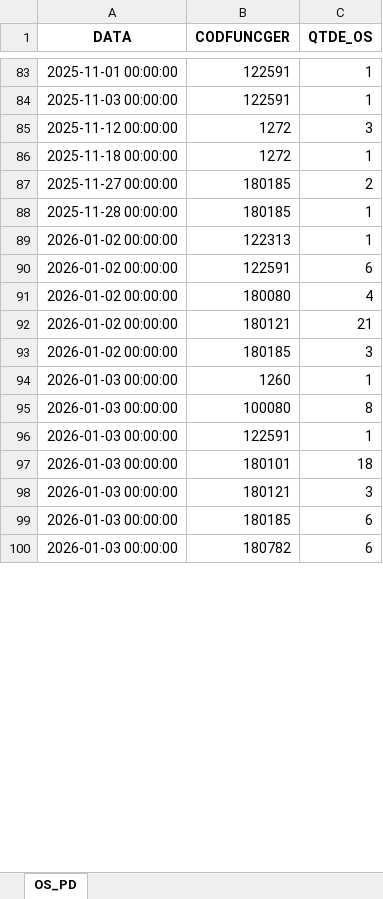
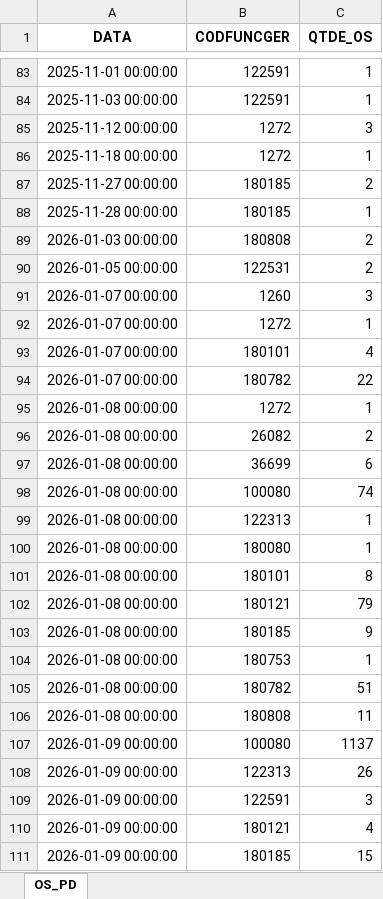
Before and after one commit to wesley-henrique1/automatize_pandas, an Excel workbook: OUTPUT/BI_ABASTECIMENTO/OS_PD.xlsx, sheet OS_PD, drawn as a sheet; only a part is shown, gaps mark what is left out; values as stored, in another font and other column widths than the file's, no borders; removed rows and columns are numbered as before the commit, all else as after; the diff covers the shown part only; the diff names each change by its address in the sheet, - before the commit and + after, or states it on an @@ line.

```diff
--- a/OUTPUT/BI_ABASTECIMENTO/OS_PD.xlsx (sheet OS_PD)
+++ b/OUTPUT/BI_ABASTECIMENTO/OS_PD.xlsx (sheet OS_PD)
+row 89: 2026-01-03 00:00:00 | 180808 | 2
+row 90: 2026-01-05 00:00:00 | 122531 | 2
+row 91: 2026-01-07 00:00:00 | 1260 | 3
+row 92: 2026-01-07 00:00:00 | 1272 | 1
+row 93: 2026-01-07 00:00:00 | 180101 | 4
+row 94: 2026-01-07 00:00:00 | 180782 | 22
+row 95: 2026-01-08 00:00:00 | 1272 | 1
+row 96: 2026-01-08 00:00:00 | 26082 | 2
+row 97: 2026-01-08 00:00:00 | 36699 | 6
+row 98: 2026-01-08 00:00:00 | 100080 | 74
-A99 (DATA): 2026-01-02 00:00:00
+A99 (DATA): 2026-01-08 00:00:00
-row 90: 2026-01-02 00:00:00 | 122591 | 6
-A100 (DATA): 2026-01-02 00:00:00
+A100 (DATA): 2026-01-08 00:00:00
-C100 (QTDE_OS): 4
+C100 (QTDE_OS): 1
+row 101: 2026-01-08 00:00:00 | 180101 | 8
-A102:A103 (DATA): 2026-01-02 00:00:00
+A102:A103 (DATA): 2026-01-08 00:00:00
-C102 (QTDE_OS): 21
+C102 (QTDE_OS): 79
-C103 (QTDE_OS): 3
+C103 (QTDE_OS): 9
-A104 (DATA): 2026-01-03 00:00:00
+A104 (DATA): 2026-01-08 00:00:00
-B104 (CODFUNCGER): 1260
+B104 (CODFUNCGER): 180753
+row 105: 2026-01-08 00:00:00 | 180782 | 51
+row 106: 2026-01-08 00:00:00 | 180808 | 11
-A107 (DATA): 2026-01-03 00:00:00
+A107 (DATA): 2026-01-09 00:00:00
-C107 (QTDE_OS): 8
+C107 (QTDE_OS): 1137
+row 108: 2026-01-09 00:00:00 | 122313 | 26
-A109 (DATA): 2026-01-03 00:00:00
+A109 (DATA): 2026-01-09 00:00:00
-C109 (QTDE_OS): 1
+C109 (QTDE_OS): 3
-row 97: 2026-01-03 00:00:00 | 180101 | 18
-A110:A111 (DATA): 2026-01-03 00:00:00
+A110:A111 (DATA): 2026-01-09 00:00:00
-C110 (QTDE_OS): 3
+C110 (QTDE_OS): 4
-C111 (QTDE_OS): 6
+C111 (QTDE_OS): 15
-row 100: 2026-01-03 00:00:00 | 180782 | 6
```
Also changed, not shown: 4 added rows, 2 removed rows and 6 edited cells elsewhere in this sheet, OUTPUT/BI_ABASTECIMENTO/OS_FIM.xlsx, OUTPUT/BI_ABASTECIMENTO/OS_GERAL.xlsx, 16 other files.
